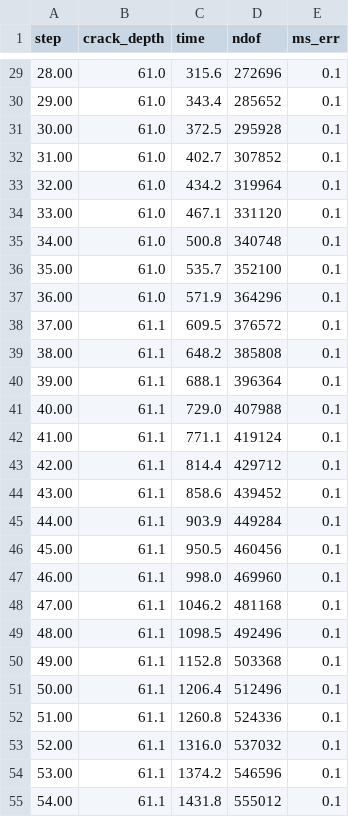
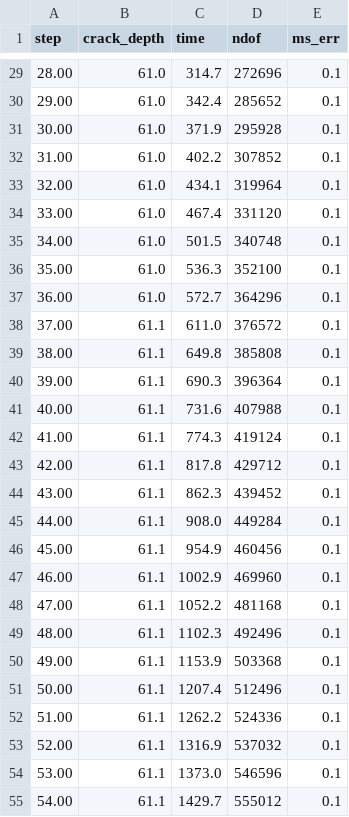
Before and after one commit to Tiennd11/Adaptive-Glaciers, a CSV file: 2_codes/2_workshop/3-1-adaptive-vs-non-adaptive/output/adaptive/crevasse_depth_2.0.csv, drawn as a sheet; only a part is shown, gaps mark what is left out; the diff covers the shown part only.

Commit message:
Update crevasse depth data in adaptive output CSV: adjusted time values and refined measurements for steps 1-20 and 25-56 for improved accuracy.

```diff
--- a/2_codes/2_workshop/3-1-adaptive-vs-non-adaptive/output/adaptive/crevasse_depth_2.0.csv
+++ b/2_codes/2_workshop/3-1-adaptive-vs-non-adaptive/output/adaptive/crevasse_depth_2.0.csv
@@ -29,27 +29,27 @@
-   28.00,        61.0,   315.6,  272696,     0.1
-   29.00,        61.0,   343.4,  285652,     0.1
-   30.00,        61.0,   372.5,  295928,     0.1
-   31.00,        61.0,   402.7,  307852,     0.1
-   32.00,        61.0,   434.2,  319964,     0.1
-   33.00,        61.0,   467.1,  331120,     0.1
-   34.00,        61.0,   500.8,  340748,     0.1
-   35.00,        61.0,   535.7,  352100,     0.1
-   36.00,        61.0,   571.9,  364296,     0.1
-   37.00,        61.1,   609.5,  376572,     0.1
-   38.00,        61.1,   648.2,  385808,     0.1
-   39.00,        61.1,   688.1,  396364,     0.1
-   40.00,        61.1,   729.0,  407988,     0.1
-   41.00,        61.1,   771.1,  419124,     0.1
-   42.00,        61.1,   814.4,  429712,     0.1
-   43.00,        61.1,   858.6,  439452,     0.1
-   44.00,        61.1,   903.9,  449284,     0.1
-   45.00,        61.1,   950.5,  460456,     0.1
-   46.00,        61.1,   998.0,  469960,     0.1
-   47.00,        61.1,  1046.2,  481168,     0.1
-   48.00,        61.1,  1098.5,  492496,     0.1
-   49.00,        61.1,  1152.8,  503368,     0.1
-   50.00,        61.1,  1206.4,  512496,     0.1
-   51.00,        61.1,  1260.8,  524336,     0.1
-   52.00,        61.1,  1316.0,  537032,     0.1
-   53.00,        61.1,  1374.2,  546596,     0.1
-   54.00,        61.1,  1431.8,  555012,     0.1
+   28.00,        61.0,   314.7,  272696,     0.1
+   29.00,        61.0,   342.4,  285652,     0.1
+   30.00,        61.0,   371.9,  295928,     0.1
+   31.00,        61.0,   402.2,  307852,     0.1
+   32.00,        61.0,   434.1,  319964,     0.1
+   33.00,        61.0,   467.4,  331120,     0.1
+   34.00,        61.0,   501.5,  340748,     0.1
+   35.00,        61.0,   536.3,  352100,     0.1
+   36.00,        61.0,   572.7,  364296,     0.1
+   37.00,        61.1,   611.0,  376572,     0.1
+   38.00,        61.1,   649.8,  385808,     0.1
+   39.00,        61.1,   690.3,  396364,     0.1
+   40.00,        61.1,   731.6,  407988,     0.1
+   41.00,        61.1,   774.3,  419124,     0.1
+   42.00,        61.1,   817.8,  429712,     0.1
+   43.00,        61.1,   862.3,  439452,     0.1
+   44.00,        61.1,   908.0,  449284,     0.1
+   45.00,        61.1,   954.9,  460456,     0.1
+   46.00,        61.1,  1002.9,  469960,     0.1
+   47.00,        61.1,  1052.2,  481168,     0.1
+   48.00,        61.1,  1102.3,  492496,     0.1
+   49.00,        61.1,  1153.9,  503368,     0.1
+   50.00,        61.1,  1207.4,  512496,     0.1
+   51.00,        61.1,  1262.2,  524336,     0.1
+   52.00,        61.1,  1316.9,  537032,     0.1
+   53.00,        61.1,  1373.0,  546596,     0.1
+   54.00,        61.1,  1429.7,  555012,     0.1
```
Also changed, not shown: 24 edited cells elsewhere in this file, 1 other file.
